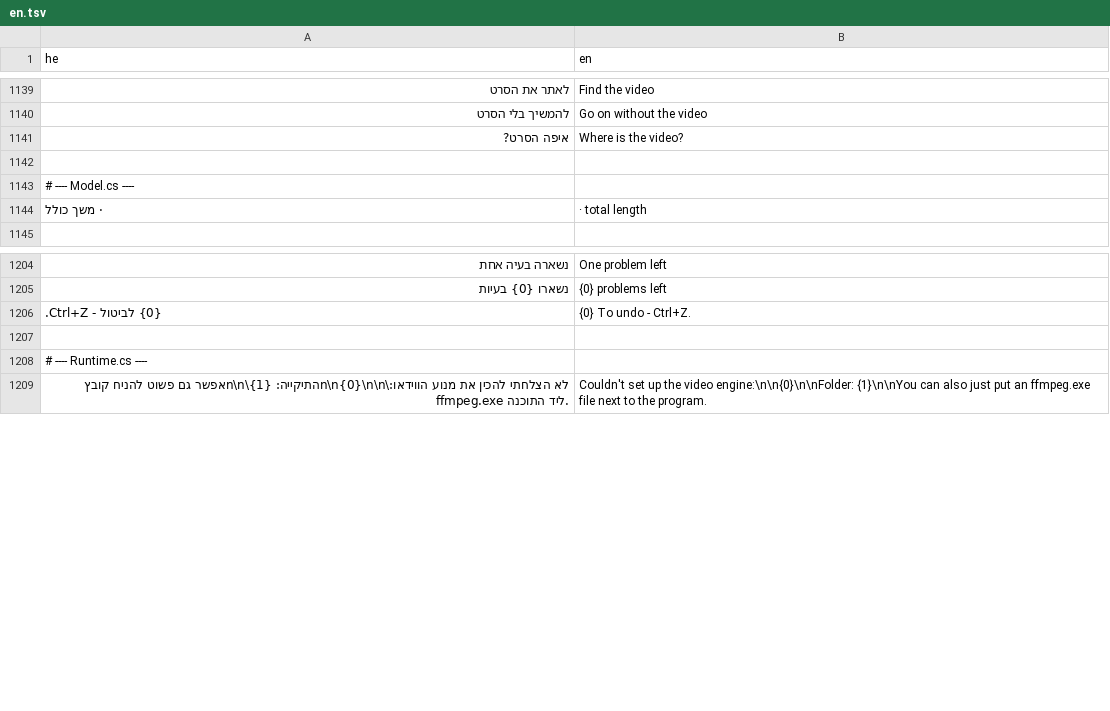
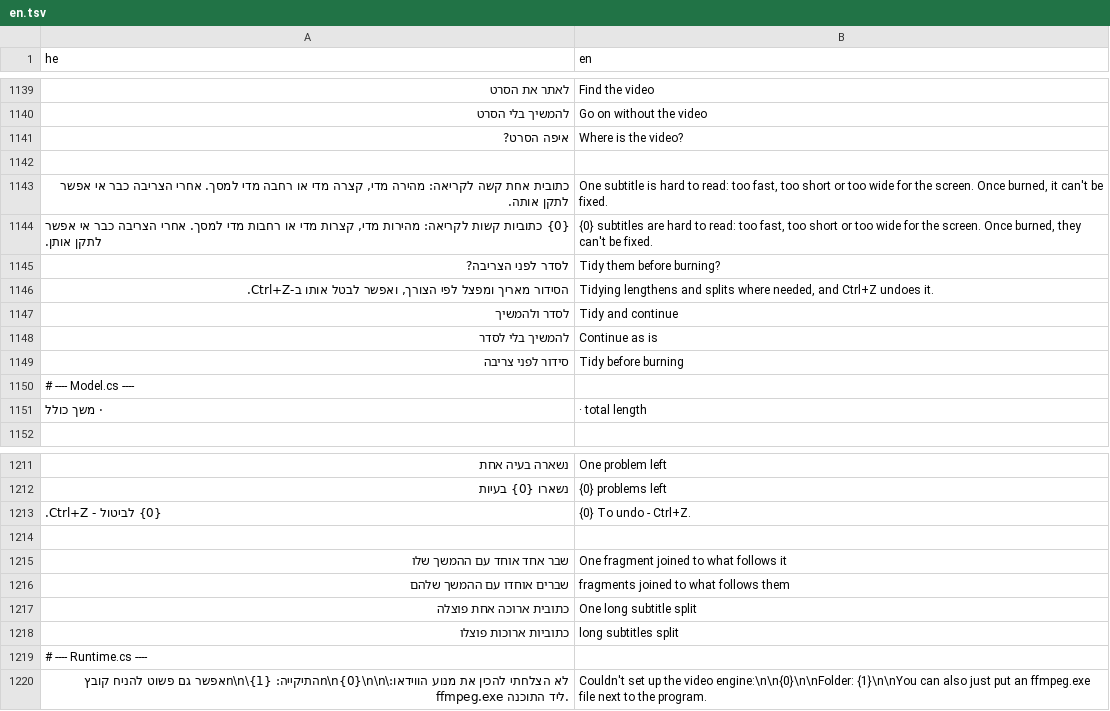
Before and after one commit to BeniaBot/subtitle-studio, a TSV file: build/lang/en.tsv, drawn as a sheet; only a part is shown, gaps mark what is left out; the diff names each change by its address in the sheet, - before the commit and + after, or states it on an @@ line.

```diff
--- a/build/lang/en.tsv
+++ b/build/lang/en.tsv
+row 1143: כתובית אחת קשה לקריאה: מהירה מדי, קצרה מדי או רחבה מדי למסך. אחרי הצריבה כבר אי אפשר לתקן אותה. | One subtitle is hard to read: too fast, too short or too wide for the screen. Once burned, it can't be fixed.
+row 1144: {0} כתוביות קשות לקריאה: מהירות מדי, קצרות מדי או רחבות מדי למסך. אחרי הצריבה כבר אי אפשר לתקן אותן. | {0} subtitles are hard to read: too fast, too short or too wide for the screen. Once burned, they can't be fixed.
+row 1145: לסדר לפני הצריבה? | Tidy them before burning?
+row 1146: הסידור מאריך ומפצל לפי הצורך, ואפשר לבטל אותו ב-Ctrl+Z. | Tidying lengthens and splits where needed, and Ctrl+Z undoes it.
+row 1147: לסדר ולהמשיך | Tidy and continue
+row 1148: להמשיך בלי לסדר | Continue as is
+row 1149: סידור לפני צריבה | Tidy before burning
+row 1215: שבר אחד אוחד עם ההמשך שלו | One fragment joined to what follows it
+row 1216: שברים אוחדו עם ההמשך שלהם | fragments joined to what follows them
+row 1217: כתובית ארוכה אחת פוצלה | One long subtitle split
+row 1218: כתוביות ארוכות פוצלו | long subtitles split
```
Also changed, not shown: 5 other files.
